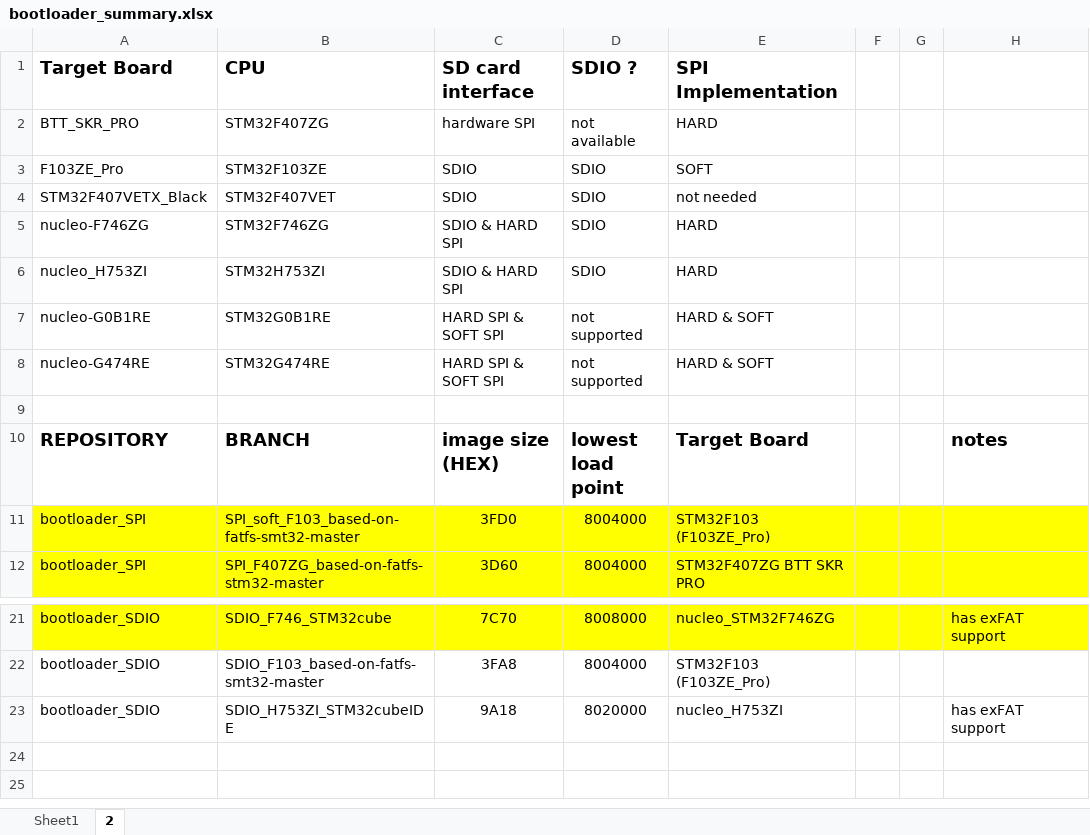
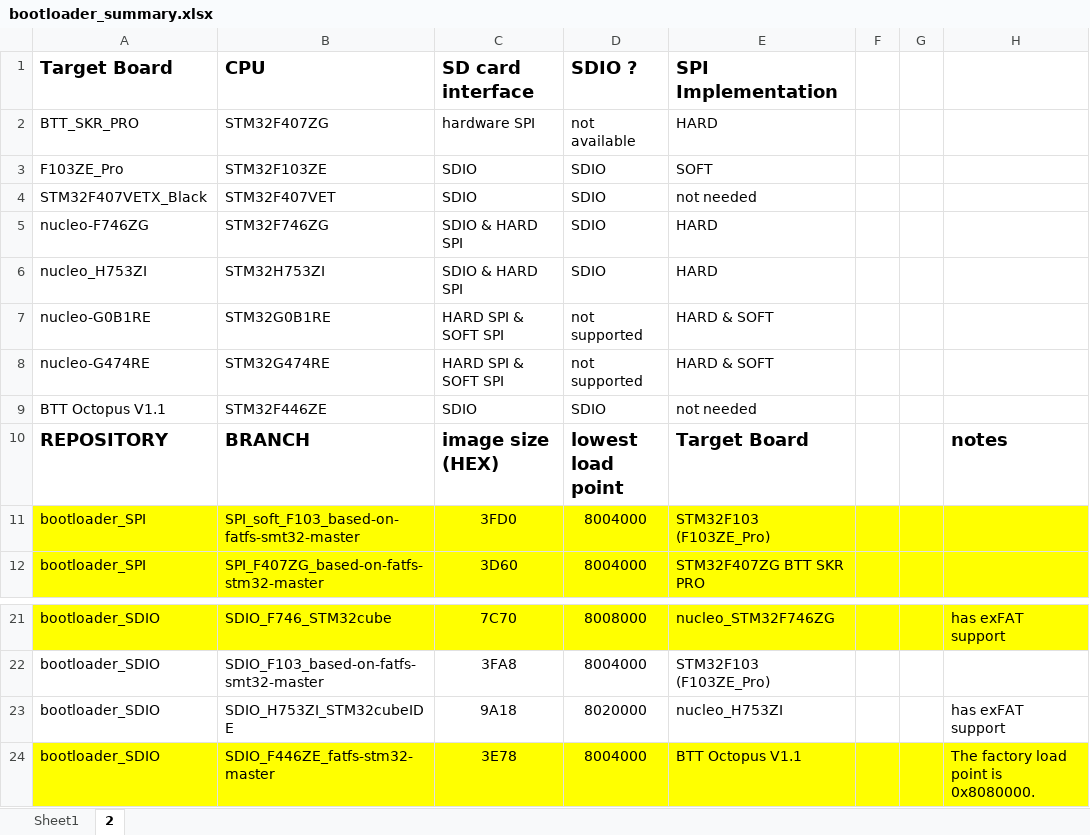
Before and after one commit to Bob-the-Kuhn/bootloader_SDIO, an Excel workbook: readme_files/bootloader_summary.xlsx, sheet 2, drawn as a sheet; only a part is shown, gaps mark what is left out; values as stored, in another font and other column widths than the file's, no borders; the diff names each change by its address in the sheet, - before the commit and + after, or states it on an @@ line.

```diff
--- a/readme_files/bootloader_summary.xlsx (sheet 2)
+++ b/readme_files/bootloader_summary.xlsx (sheet 2)
-row 9: (empty)
+row 9: BTT Octopus V1.1 | STM32F446ZE | SDIO | SDIO | not needed
+row 24: bootloader_SDIO | SDIO_F446ZE_fatfs-stm32-master | 3E78 | 8004000 | BTT Octopus V1.1 |  |  | The factory load point is 0x8080000.
```
Also changed, not shown: 38 other files.
